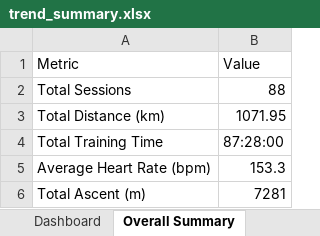
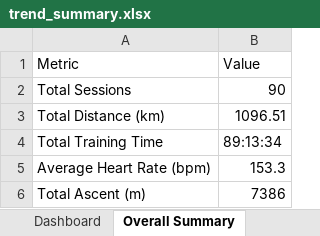
Before and after one commit to MrCoin221/garmin-training-platform, an Excel workbook: output/trend_summary.xlsx, sheet Overall Summary, drawn as a sheet; values as stored, in another font and other column widths than the file's, no borders; the diff names each change by its address in the sheet, - before the commit and + after, or states it on an @@ line.

```diff
--- a/output/trend_summary.xlsx (sheet Overall Summary)
+++ b/output/trend_summary.xlsx (sheet Overall Summary)
-B2 (Value): 88
+B2 (Value): 90
-B3 (Value): 1071.95
+B3 (Value): 1096.51
-B4 (Value): 87:28:00
+B4 (Value): 89:13:34
-B6 (Value): 7281
+B6 (Value): 7386
```
Also changed, not shown: sheet Dashboard, sheet Easy HR Drift, sheet Weekly by Session Type, sheet By Session Type, sheet Easy Run Efficiency Trend, sheet Outdoor Easy Efficiency, 3 more sheets, hidden cells, charts or pictures, data/training_plan.xlsx, output/lap_summary.xlsx, 4 other files.
